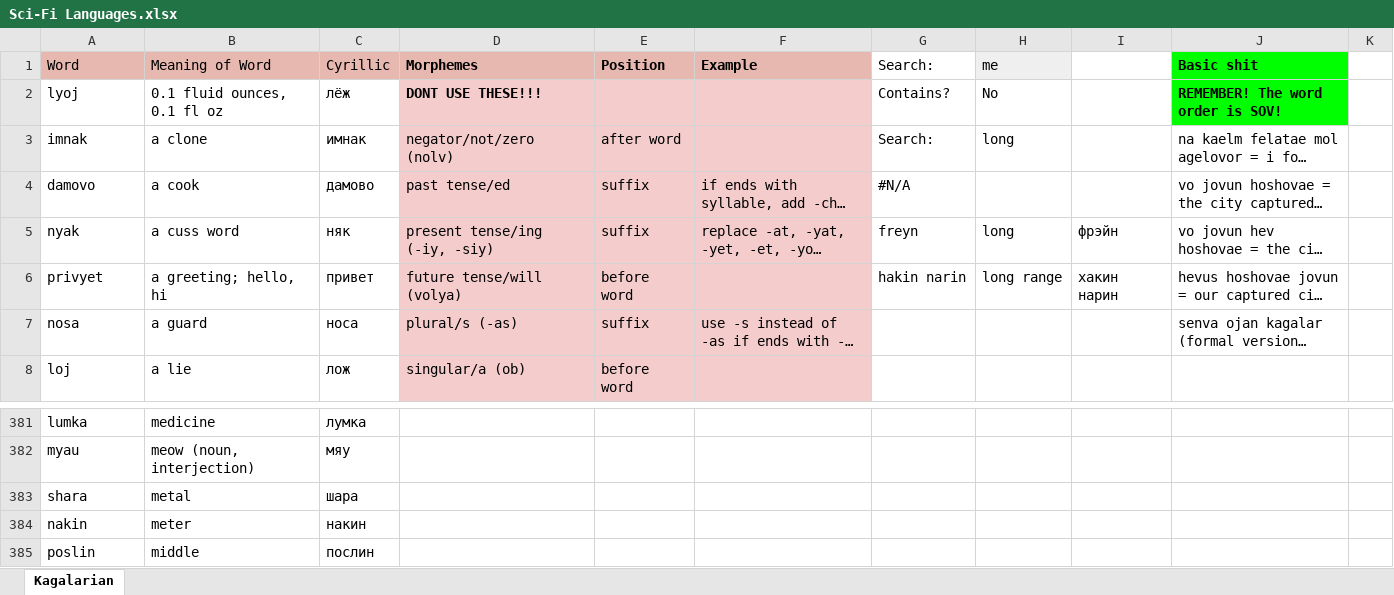
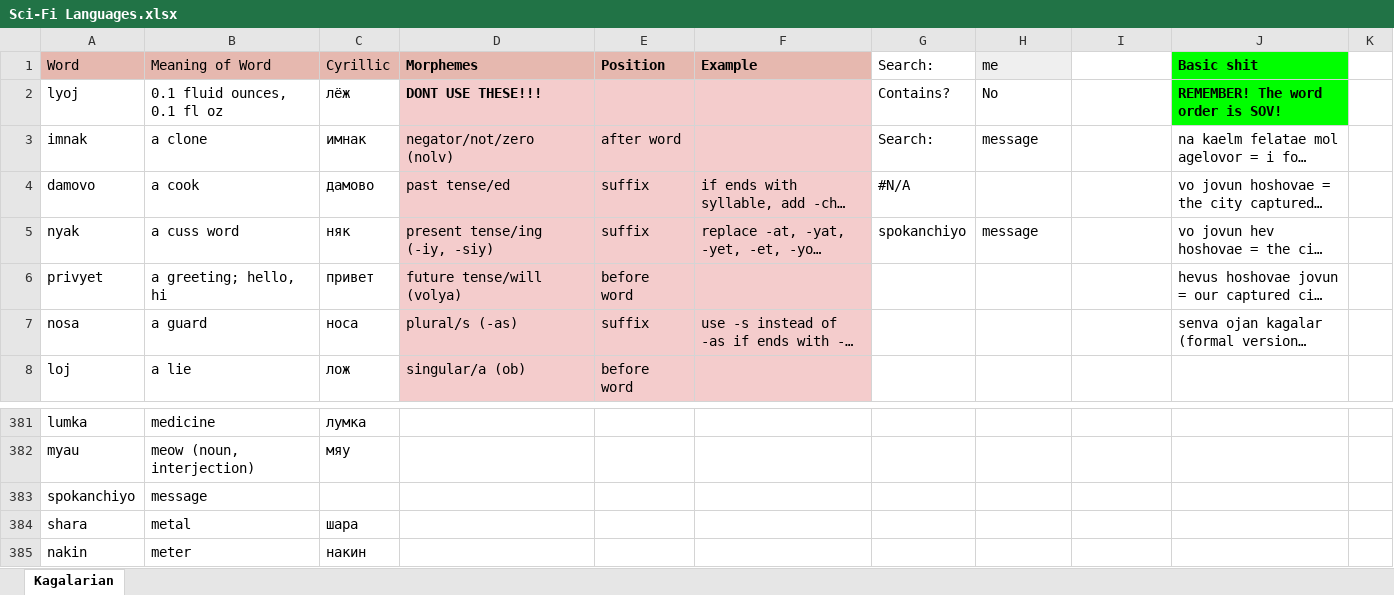
Before and after one commit to Oneo64/Starlattice, an Excel workbook: Conlangs/Sci-Fi Languages.xlsx, sheet Kagalarian, drawn as a sheet; only a part is shown, gaps mark what is left out; the shorter side is filled out with more unchanged rows; long unchanged cells end in …; values as stored, in another font and other column widths than the file's, no borders; charts and pictures not drawn; the diff names each change by its address in the sheet, - before the commit and + after, or states it on an @@ line.

Commit message:
Update Sci-Fi Languages.xlsx

```diff
--- a/Conlangs/Sci-Fi Languages.xlsx (sheet Kagalarian)
+++ b/Conlangs/Sci-Fi Languages.xlsx (sheet Kagalarian)
-H3 (me): long
+H3 (me): message
-G5 (Search:): freyn
+G5 (Search:): spokanchiyo
-H5 (me): long
+H5 (me): message
-I5: фрэйн
+I5: (empty)
-G6 (Search:): hakin narin
+G6 (Search:): (empty)
-H6 (me): long range
+H6 (me): (empty)
-I6: хакин нарин
+I6: (empty)
+row 383: spokanchiyo | message
```
